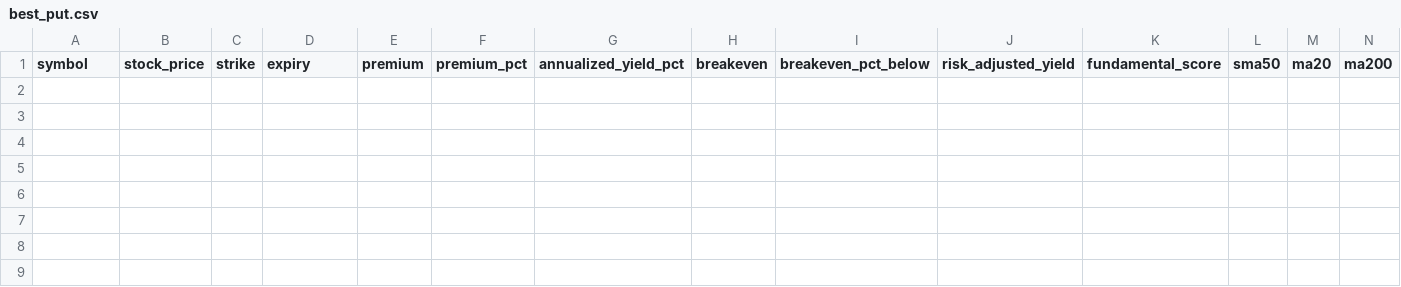
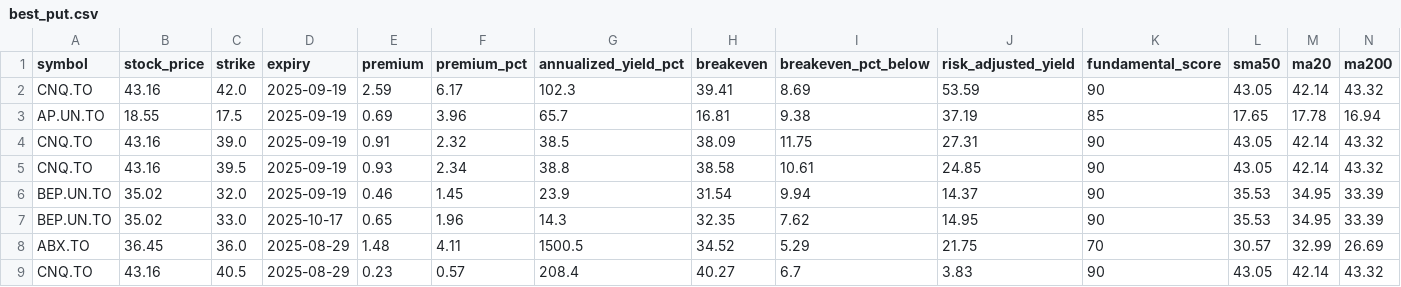
Before and after one commit to mingchen112001-crypto/csv-dashboard, a CSV file: data/best_put.csv, drawn as a sheet; only a part is shown; rows hold the shown columns only; the diff names each change by its address in the sheet, - before the commit and + after, or states it on an @@ line.

```diff
--- a/data/best_put.csv
+++ b/data/best_put.csv
+row 2: CNQ.TO | 43.16 | 42.0 | 2025-09-19 | 2.59 | 6.17 | 102.3 | 39.41 | 8.69 | 53.59 | 90 | 43.05 | 42.14 | 43.32
+row 3: AP.UN.TO | 18.55 | 17.5 | 2025-09-19 | 0.69 | 3.96 | 65.7 | 16.81 | 9.38 | 37.19 | 85 | 17.65 | 17.78 | 16.94
+row 4: CNQ.TO | 43.16 | 39.0 | 2025-09-19 | 0.91 | 2.32 | 38.5 | 38.09 | 11.75 | 27.31 | 90 | 43.05 | 42.14 | 43.32
+row 5: CNQ.TO | 43.16 | 39.5 | 2025-09-19 | 0.93 | 2.34 | 38.8 | 38.58 | 10.61 | 24.85 | 90 | 43.05 | 42.14 | 43.32
+row 6: BEP.UN.TO | 35.02 | 32.0 | 2025-09-19 | 0.46 | 1.45 | 23.9 | 31.54 | 9.94 | 14.37 | 90 | 35.53 | 34.95 | 33.39
+row 7: BEP.UN.TO | 35.02 | 33.0 | 2025-10-17 | 0.65 | 1.96 | 14.3 | 32.35 | 7.62 | 14.95 | 90 | 35.53 | 34.95 | 33.39
+row 8: ABX.TO | 36.45 | 36.0 | 2025-08-29 | 1.48 | 4.11 | 1500.5 | 34.52 | 5.29 | 21.75 | 70 | 30.57 | 32.99 | 26.69
+row 9: CNQ.TO | 43.16 | 40.5 | 2025-08-29 | 0.23 | 0.57 | 208.4 | 40.27 | 6.7 | 3.83 | 90 | 43.05 | 42.14 | 43.32
```
Also changed, not shown: data/best_option.csv.
